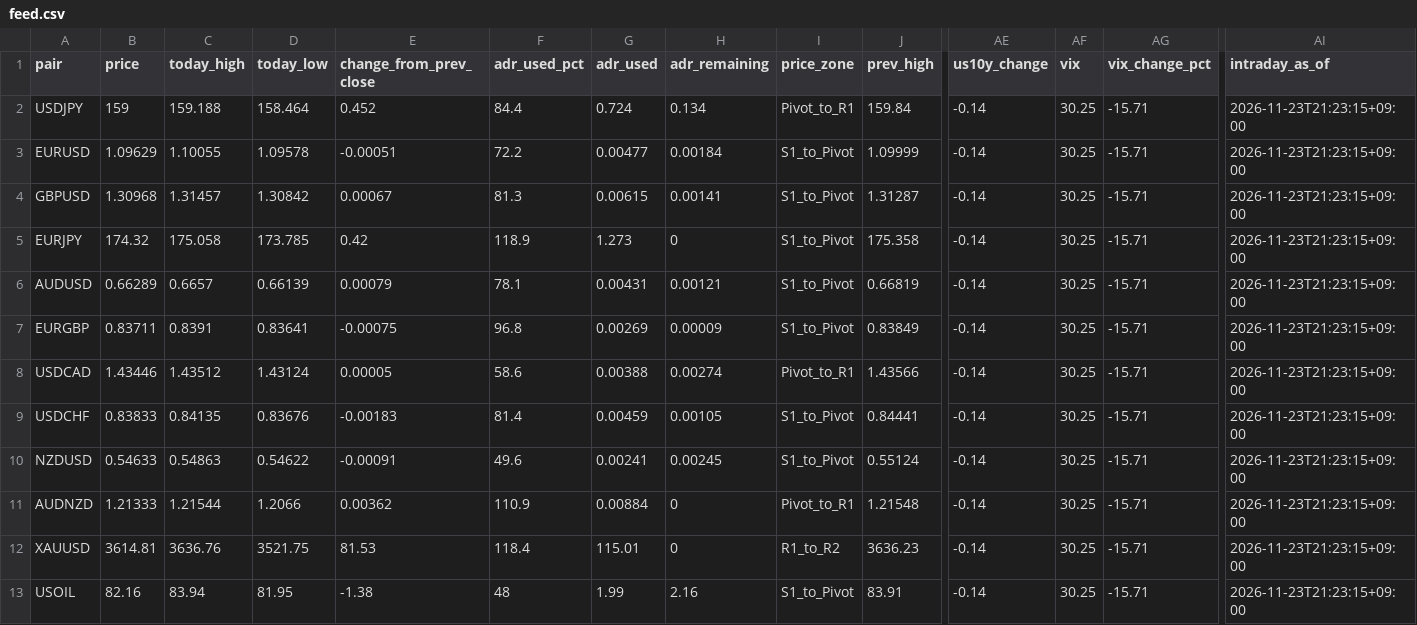
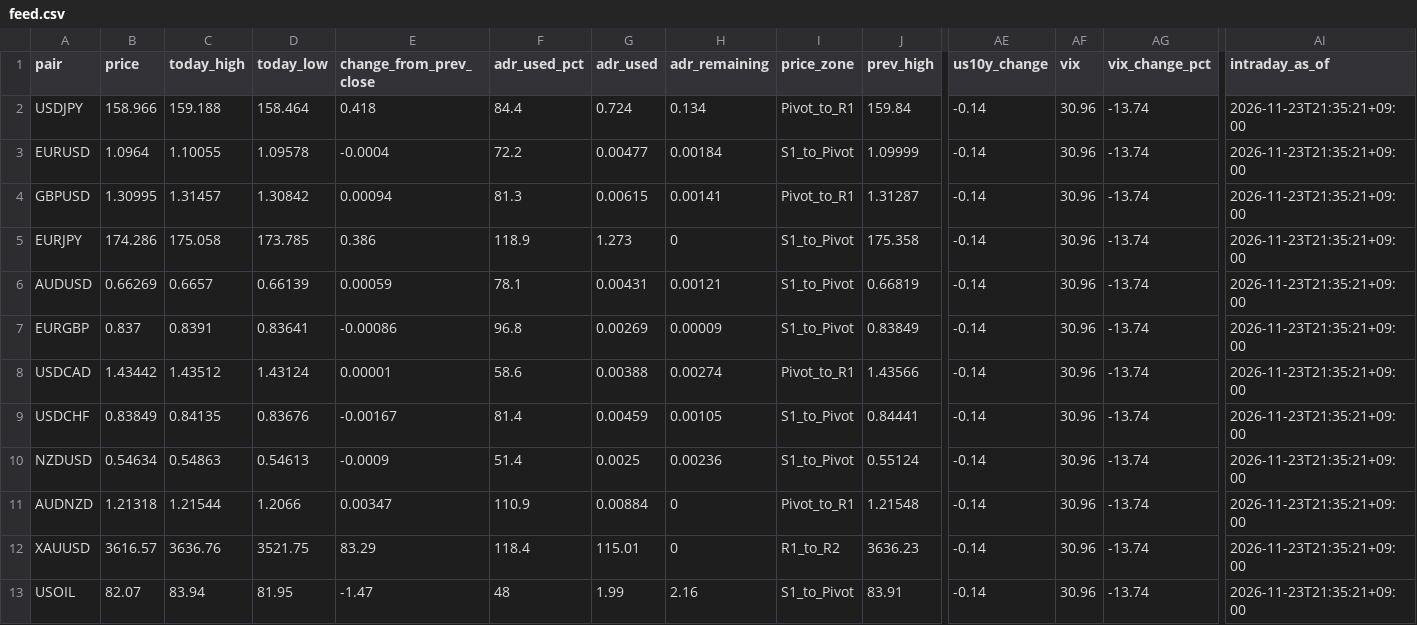
Before and after one commit to MFlab-inc/FXDaily-Levels, a CSV file: data/feed.csv, drawn as a sheet; only a part is shown, gaps mark what is left out; the diff names each change by its address in the sheet, - before the commit and + after, or states it on an @@ line.

```diff
--- a/data/feed.csv
+++ b/data/feed.csv
-B2 (price): 159
+B2 (price): 158.966
-E2 (change_from_prev_close): 0.452
+E2 (change_from_prev_close): 0.418
-AF2:AF13 (vix): 30.25
+AF2:AF13 (vix): 30.96
-AG2:AG13 (vix_change_pct): -15.71
+AG2:AG13 (vix_change_pct): -13.74
-AI2:AI13 (intraday_as_of): 2026-11-23T21:23:15+09:00
+AI2:AI13 (intraday_as_of): 2026-11-23T21:35:21+09:00
-B3 (price): 1.09629
+B3 (price): 1.0964
-E3 (change_from_prev_close): -0.00051
+E3 (change_from_prev_close): -0.0004
-B4 (price): 1.30968
+B4 (price): 1.30995
-E4 (change_from_prev_close): 0.00067
+E4 (change_from_prev_close): 0.00094
-I4 (price_zone): S1_to_Pivot
+I4 (price_zone): Pivot_to_R1
-B5 (price): 174.32
+B5 (price): 174.286
-E5 (change_from_prev_close): 0.42
+E5 (change_from_prev_close): 0.386
-B6 (price): 0.66289
+B6 (price): 0.66269
-E6 (change_from_prev_close): 0.00079
+E6 (change_from_prev_close): 0.00059
-B7 (price): 0.83711
+B7 (price): 0.837
-E7 (change_from_prev_close): -0.00075
+E7 (change_from_prev_close): -0.00086
-B8 (price): 1.43446
+B8 (price): 1.43442
-E8 (change_from_prev_close): 0.00005
+E8 (change_from_prev_close): 0.00001
-B9 (price): 0.83833
+B9 (price): 0.83849
-E9 (change_from_prev_close): -0.00183
+E9 (change_from_prev_close): -0.00167
-B10 (price): 0.54633
+B10 (price): 0.54634
-D10 (today_low): 0.54622
+D10 (today_low): 0.54613
-E10 (change_from_prev_close): -0.00091
+E10 (change_from_prev_close): -0.0009
-F10 (adr_used_pct): 49.6
+F10 (adr_used_pct): 51.4
-G10 (adr_used): 0.00241
+G10 (adr_used): 0.0025
-H10 (adr_remaining): 0.00245
+H10 (adr_remaining): 0.00236
-B11 (price): 1.21333
+B11 (price): 1.21318
-E11 (change_from_prev_close): 0.00362
+E11 (change_from_prev_close): 0.00347
-B12 (price): 3614.81
+B12 (price): 3616.57
-E12 (change_from_prev_close): 81.53
+E12 (change_from_prev_close): 83.29
-B13 (price): 82.16
+B13 (price): 82.07
-E13 (change_from_prev_close): -1.38
+E13 (change_from_prev_close): -1.47
```
Also changed, not shown: 6 other files.
